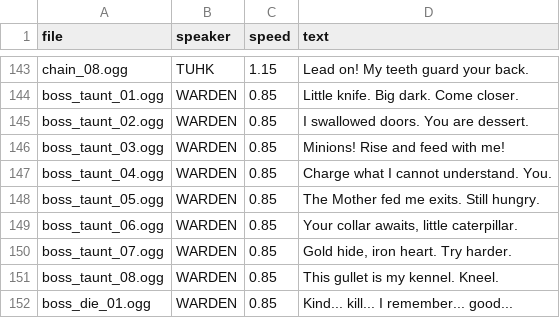
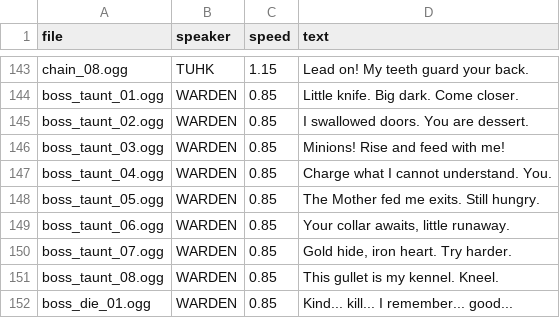
Before and after one commit to taistelupelto-rgb/tuomon-oma-videopeli, a TSV file: assets/voices/lines.tsv, drawn as a sheet; only a part is shown, gaps mark what is left out.

Commit message:
feat: delete caterpillar, femboy front and center

```diff
--- a/assets/voices/lines.tsv
+++ b/assets/voices/lines.tsv
@@ -148,3 +148,3 @@ boss_taunt_04.ogg	WARDEN	0.85	Charge what I cannot understand. You.
 boss_taunt_05.ogg	WARDEN	0.85	The Mother fed me exits. Still hungry.
-boss_taunt_06.ogg	WARDEN	0.85	Your collar awaits, little caterpillar.
+boss_taunt_06.ogg	WARDEN	0.85	Your collar awaits, little runaway.
 boss_taunt_07.ogg	WARDEN	0.85	Gold hide, iron heart. Try harder.
```
Also changed, not shown: 11 other files.
